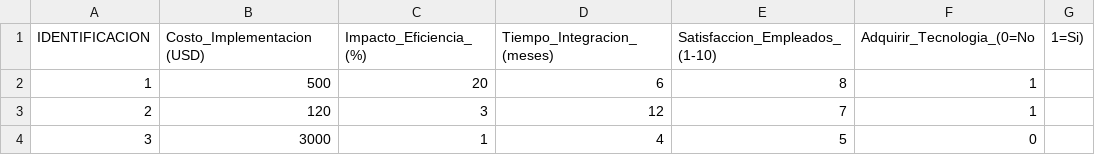
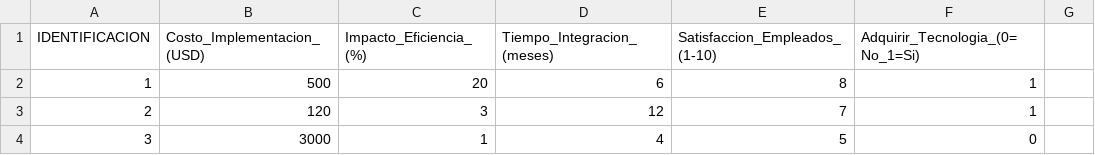
Before and after one commit to GustavoPozo/pruebas, a CSV file: regresion_logistica.csv, drawn as a sheet; only a part is shown.

Commit message:
Update regresion_logistica.csv

```diff
--- a/regresion_logistica.csv
+++ b/regresion_logistica.csv
@@ -1,2 +1,2 @@
-IDENTIFICACION,Costo_Implementacion (USD),Impacto_Eficiencia_(%),Tiempo_Integracion_(meses),Satisfaccion_Empleados_(1-10),Adquirir_Tecnologia_(0=No,1=Si)
+IDENTIFICACION,Costo_Implementacion_(USD),Impacto_Eficiencia_(%),Tiempo_Integracion_(meses),Satisfaccion_Empleados_(1-10),Adquirir_Tecnologia_(0=No_1=Si)
 1,500,20,6,8,1
```
